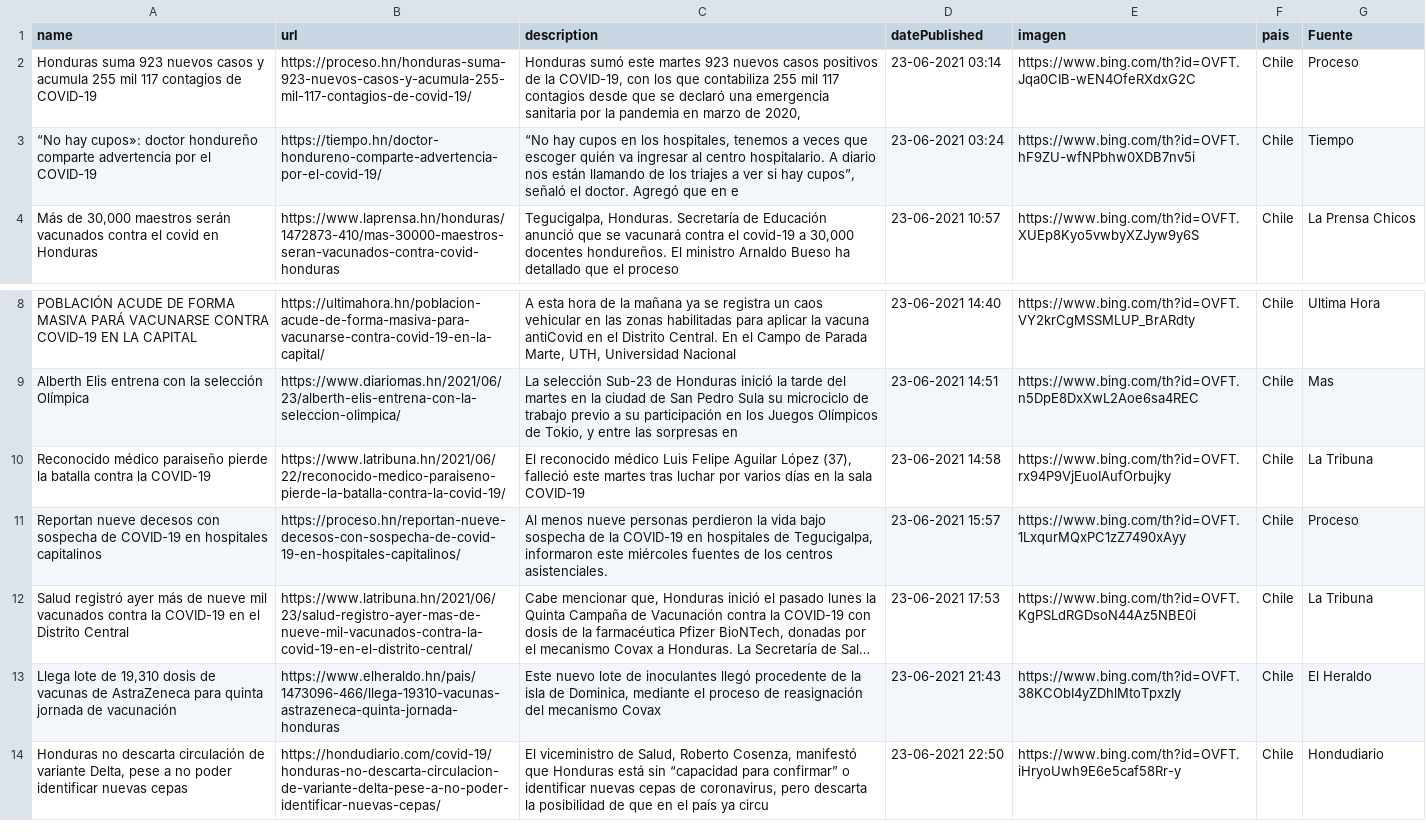
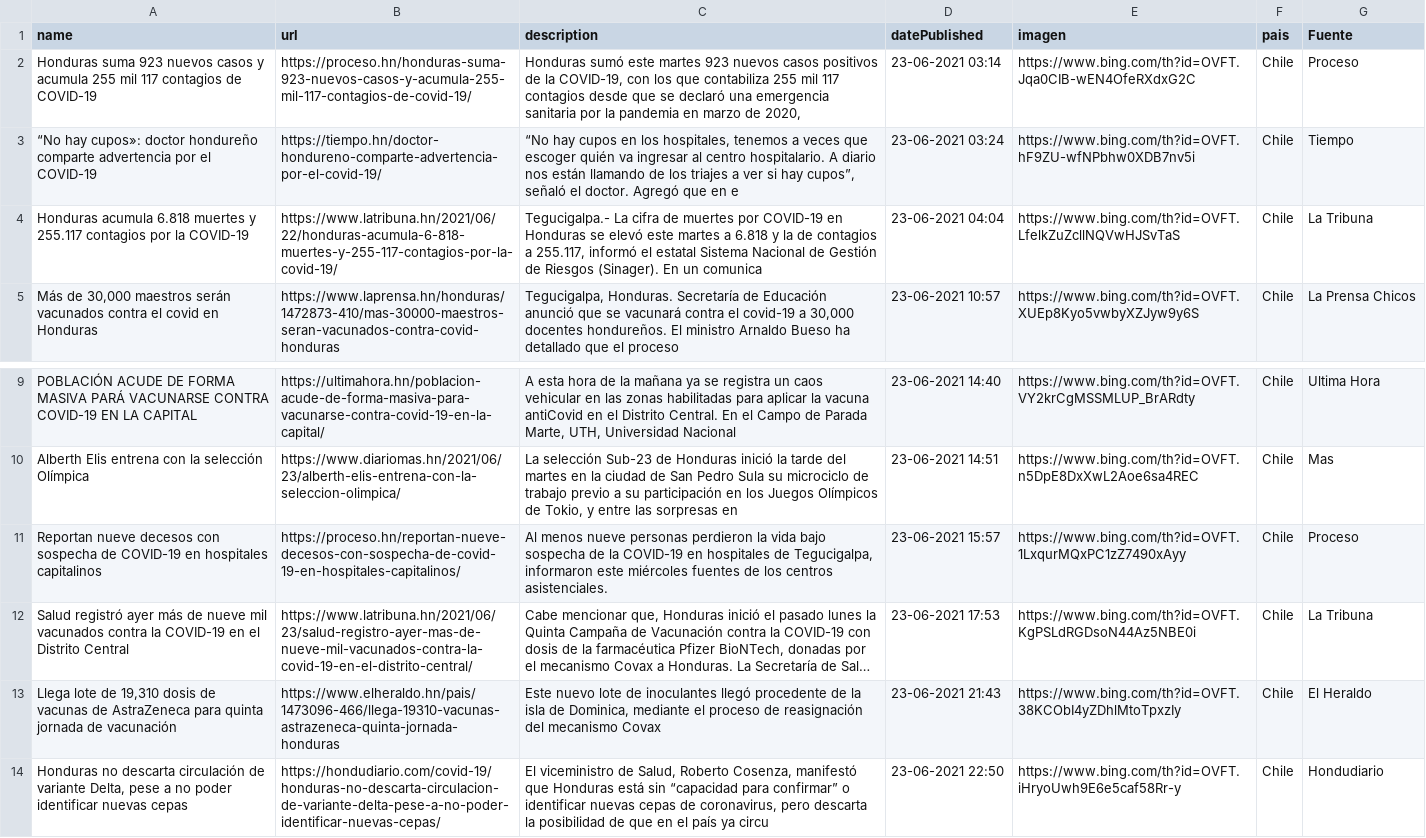
Before and after one commit to hectorflores329/github-actions_HN, a CSV file: Bing/News/Honduras.csv, drawn as a sheet; only a part is shown, gaps mark what is left out; long unchanged cells end in …; removed rows and columns are numbered as before the commit, all else as after; the diff names each change by its address in the sheet, - before the commit and + after, or states it on an @@ line.

Commit message:
Descargado archivos

```diff
--- a/Bing/News/Honduras.csv
+++ b/Bing/News/Honduras.csv
+row 4: Honduras acumula 6.818 muertes y 255.117 contagios por la COVID-19 | https://www.latribuna.hn/2021/06/22/honduras-acumula-6-818-muertes-y-255-117-contagios-por-la-covid-19/ | Tegucigalpa.- La cifra de muertes por COVID-19 en Honduras se elevó este martes a 6.818 y la de contagios a 255.117, informó el estatal Sistema Nacional de Gestión de Riesgos (Sinager). En un comunica | 23-06-2021 04:04 | https://www.bing.com/th?id=OVFT.LfelkZuZcllNQVwHJSvTaS | Chile | La Tribuna
-row 10: Reconocido médico paraiseño pierde la batalla contra la COVID-19 | https://www.latribuna.hn/2021/06/22/reconocido-medico-paraiseno-pierde-la-batalla-contra-la-covid-19/ | El reconocido médico Luis Felipe Aguilar López (37), falleció este martes tras luchar por varios días en la sala COVID-19 | 23-06-2021 14:58 | https://www.bing.com/th?id=OVFT.rx94P9VjEuoIAufOrbujky | Chile | La Tribuna
```
